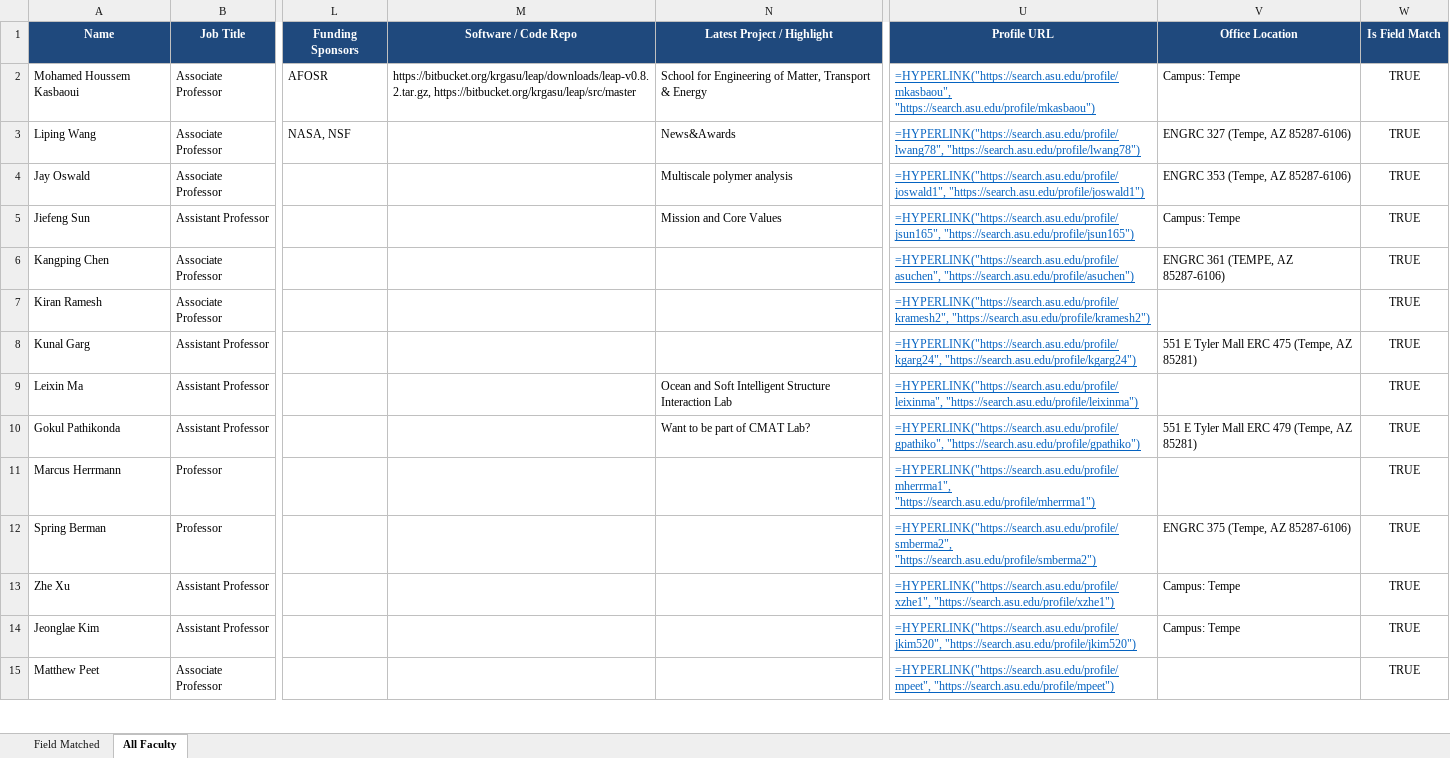
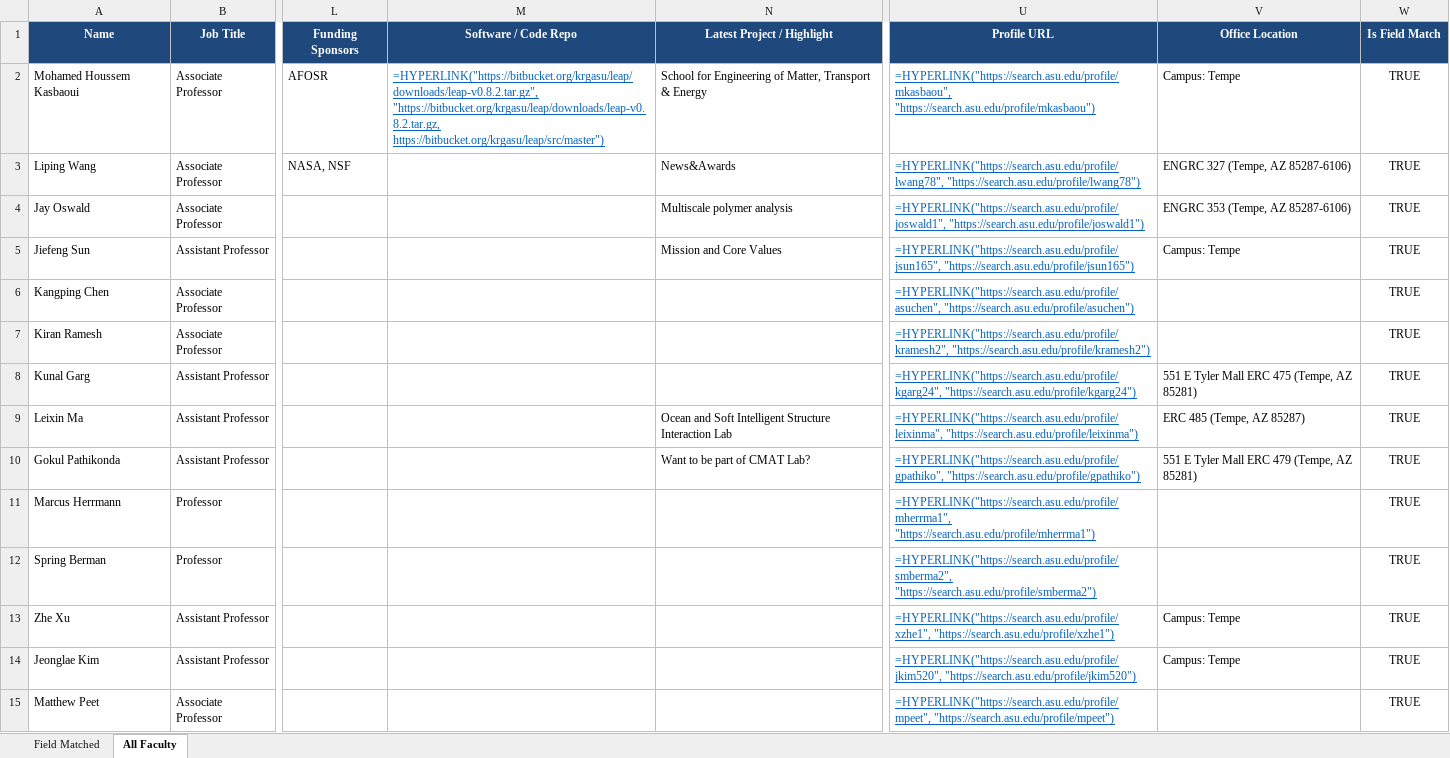
Before and after one commit to ksv-ai/findprofs, an Excel workbook: universities_wise/arizona_state_university/asu_aerospace_mechanical_faculty.xlsx, sheet All Faculty, drawn as a sheet; only a part is shown, gaps mark what is left out; values as stored, in another font and other column widths than the file's, no borders; formulas without a stored value are shown as written; the diff covers the shown part only; the diff names each change by its address in the sheet, - before the commit and + after, or states it on an @@ line.

```diff
--- a/universities_wise/arizona_state_university/asu_aerospace_mechanical_faculty.xlsx (sheet All Faculty)
+++ b/universities_wise/arizona_state_university/asu_aerospace_mechanical_faculty.xlsx (sheet All Faculty)
-M2 (Software / Code Repo): https://bitbucket.org/krgasu/leap/downloads/leap-v0.8.2.tar.gz, https://bitbucket.org/krgasu/leap/src/master
+M2 (Software / Code Repo): =HYPERLINK("https://bitbucket.org/krgasu/leap/downloads/leap-v0.8.2.tar.gz", "https://bitbucket.org/krgasu/leap/downloads/leap-v0.8.2.tar.gz, https://bitbucket.org/krgasu/leap/src/master")
@@ M2 underline: off → on, text colour: black → #0563C1 @@
-V6 (Office Location): ENGRC 361 (TEMPE, AZ 85287-6106)
+V6 (Office Location): (empty)
-V9 (Office Location): (empty)
+V9 (Office Location): ERC 485 (Tempe, AZ 85287)
-V12 (Office Location): ENGRC 375 (Tempe, AZ 85287-6106)
+V12 (Office Location): (empty)
```
Also changed, not shown: 24 edited cells and cell formats elsewhere in this sheet, sheet Field Matched, 1 other file.
